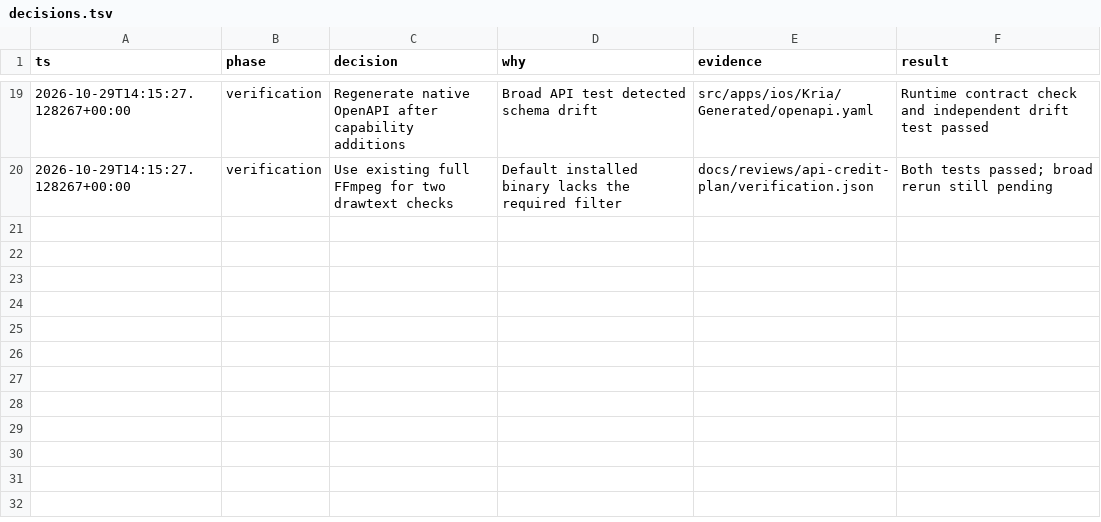
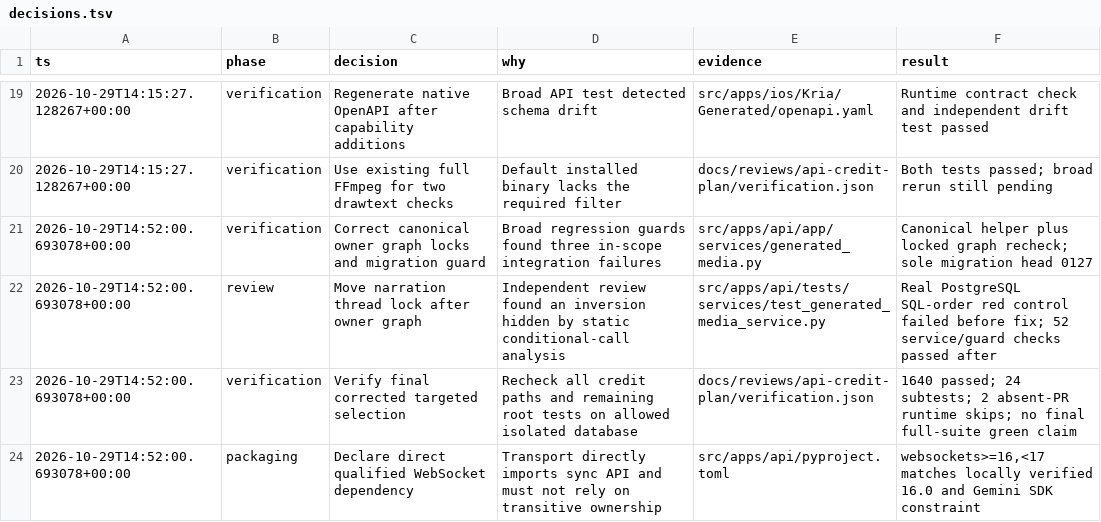
Before and after one commit to emirerben/nova, a TSV file: docs/reviews/api-credit-plan/decisions.tsv, drawn as a sheet; only a part is shown, gaps mark what is left out.

Commit message:
fix(credits): enforce canonical ownership and narration locks

```diff
--- a/docs/reviews/api-credit-plan/decisions.tsv
+++ b/docs/reviews/api-credit-plan/decisions.tsv
@@ -20 +20,5 @@ ts	phase	decision	why	evidence	result
 2026-10-29T14:15:27.128267+00:00	verification	Use existing full FFmpeg for two drawtext checks	Default installed binary lacks the required filter	docs/reviews/api-credit-plan/verification.json	Both tests passed; broad rerun still pending
+2026-10-29T14:52:00.693078+00:00	verification	Correct canonical owner graph locks and migration guard	Broad regression guards found three in-scope integration failures	src/apps/api/app/services/generated_media.py	Canonical helper plus locked graph recheck; sole migration head 0127
+2026-10-29T14:52:00.693078+00:00	review	Move narration thread lock after owner graph	Independent review found an inversion hidden by static conditional-call analysis	src/apps/api/tests/services/test_generated_media_service.py	Real PostgreSQL SQL-order red control failed before fix; 52 service/guard checks passed after
+2026-10-29T14:52:00.693078+00:00	verification	Verify final corrected targeted selection	Recheck all credit paths and remaining root tests on allowed isolated database	docs/reviews/api-credit-plan/verification.json	1640 passed; 24 subtests; 2 absent-PR runtime skips; no final full-suite green claim
+2026-10-29T14:52:00.693078+00:00	packaging	Declare direct qualified WebSocket dependency	Transport directly imports sync API and must not rely on transitive ownership	src/apps/api/pyproject.toml	websockets>=16,<17 matches locally verified 16.0 and Gemini SDK constraint
```
Also changed, not shown: 12 other files.
